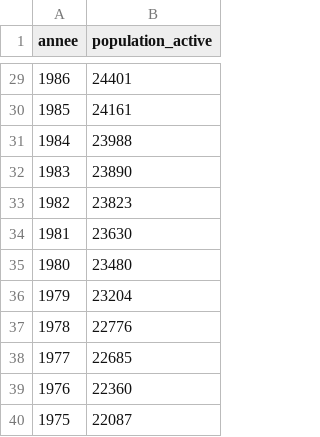
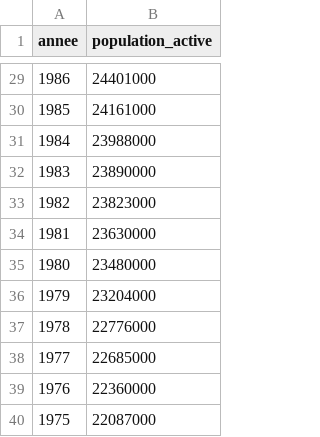
Before and after one commit to arinik9/FactChecking, a CSV file: population-active.csv, drawn as a sheet; only a part is shown, gaps mark what is left out; the diff covers the shown part only.

Commit message:
adding 000 at the and of each nb of population active

```diff
--- a/population-active.csv
+++ b/population-active.csv
@@ -29,12 +29,12 @@ annee;population_active
-1986;24401
-1985;24161
-1984;23988
-1983;23890
-1982;23823
-1981;23630
-1980;23480
-1979;23204
-1978;22776
-1977;22685
-1976;22360
-1975;22087
+1986;24401000
+1985;24161000
+1984;23988000
+1983;23890000
+1982;23823000
+1981;23630000
+1980;23480000
+1979;23204000
+1978;22776000
+1977;22685000
+1976;22360000
+1975;22087000
```
Also changed, not shown: 27 edited cells elsewhere in this file.
